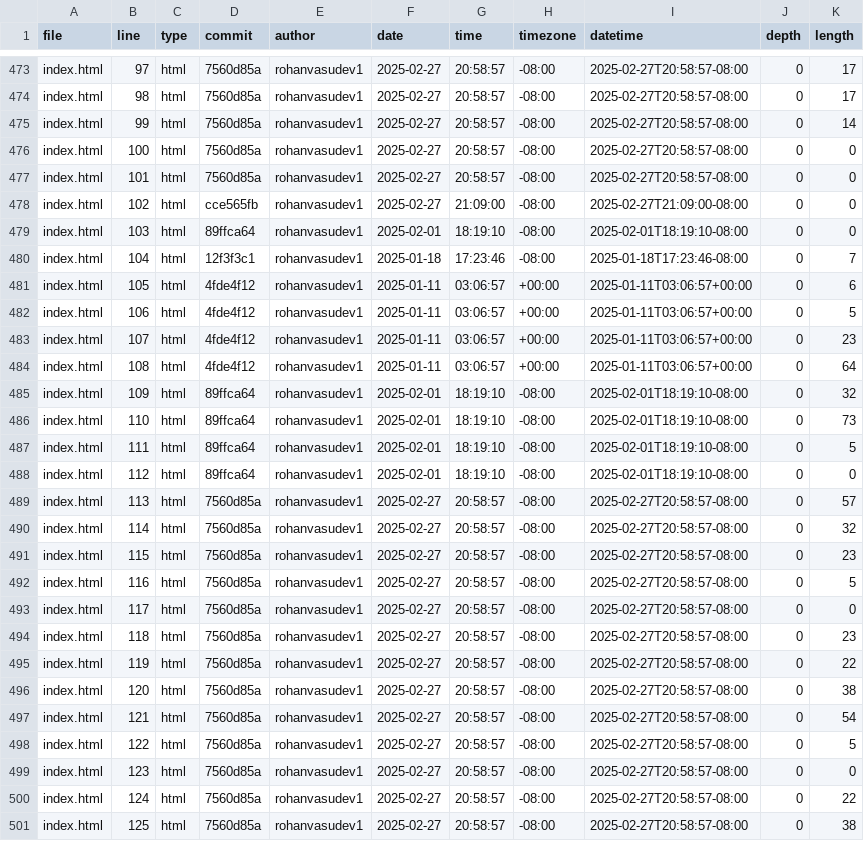
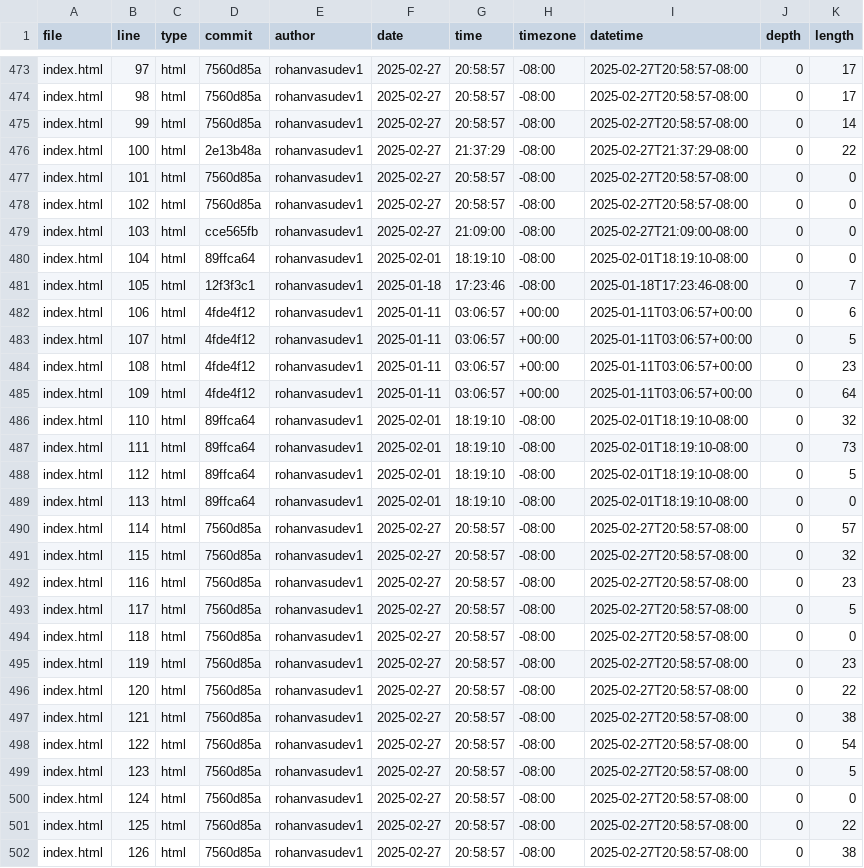
Before and after one commit to Rohanvasudev1/portfolio, a CSV file: meta/loc.csv, drawn as a sheet; only a part is shown, gaps mark what is left out; the diff covers the shown part only.

```diff
--- a/meta/loc.csv
+++ b/meta/loc.csv
@@ -475,27 +475,28 @@ index.html,98,html,7560d85a,rohanvasudev1,2025-02-27,20:58:57,-08:00,2025-02-27T
 index.html,99,html,7560d85a,rohanvasudev1,2025-02-27,20:58:57,-08:00,2025-02-27T20:58:57-08:00,0,14
-index.html,100,html,7560d85a,rohanvasudev1,2025-02-27,20:58:57,-08:00,2025-02-27T20:58:57-08:00,0,0
+index.html,100,html,2e13b48a,rohanvasudev1,2025-02-27,21:37:29,-08:00,2025-02-27T21:37:29-08:00,0,22
 index.html,101,html,7560d85a,rohanvasudev1,2025-02-27,20:58:57,-08:00,2025-02-27T20:58:57-08:00,0,0
-index.html,102,html,cce565fb,rohanvasudev1,2025-02-27,21:09:00,-08:00,2025-02-27T21:09:00-08:00,0,0
-index.html,103,html,89ffca64,rohanvasudev1,2025-02-01,18:19:10,-08:00,2025-02-01T18:19:10-08:00,0,0
-index.html,104,html,12f3f3c1,rohanvasudev1,2025-01-18,17:23:46,-08:00,2025-01-18T17:23:46-08:00,0,7
-index.html,105,html,4fde4f12,rohanvasudev1,2025-01-11,03:06:57,+00:00,2025-01-11T03:06:57+00:00,0,6
-index.html,106,html,4fde4f12,rohanvasudev1,2025-01-11,03:06:57,+00:00,2025-01-11T03:06:57+00:00,0,5
-index.html,107,html,4fde4f12,rohanvasudev1,2025-01-11,03:06:57,+00:00,2025-01-11T03:06:57+00:00,0,23
-index.html,108,html,4fde4f12,rohanvasudev1,2025-01-11,03:06:57,+00:00,2025-01-11T03:06:57+00:00,0,64
-index.html,109,html,89ffca64,rohanvasudev1,2025-02-01,18:19:10,-08:00,2025-02-01T18:19:10-08:00,0,32
-index.html,110,html,89ffca64,rohanvasudev1,2025-02-01,18:19:10,-08:00,2025-02-01T18:19:10-08:00,0,73
-index.html,111,html,89ffca64,rohanvasudev1,2025-02-01,18:19:10,-08:00,2025-02-01T18:19:10-08:00,0,5
-index.html,112,html,89ffca64,rohanvasudev1,2025-02-01,18:19:10,-08:00,2025-02-01T18:19:10-08:00,0,0
-index.html,113,html,7560d85a,rohanvasudev1,2025-02-27,20:58:57,-08:00,2025-02-27T20:58:57-08:00,0,57
-index.html,114,html,7560d85a,rohanvasudev1,2025-02-27,20:58:57,-08:00,2025-02-27T20:58:57-08:00,0,32
-index.html,115,html,7560d85a,rohanvasudev1,2025-02-27,20:58:57,-08:00,2025-02-27T20:58:57-08:00,0,23
-index.html,116,html,7560d85a,rohanvasudev1,2025-02-27,20:58:57,-08:00,2025-02-27T20:58:57-08:00,0,5
-index.html,117,html,7560d85a,rohanvasudev1,2025-02-27,20:58:57,-08:00,2025-02-27T20:58:57-08:00,0,0
-index.html,118,html,7560d85a,rohanvasudev1,2025-02-27,20:58:57,-08:00,2025-02-27T20:58:57-08:00,0,23
-index.html,119,html,7560d85a,rohanvasudev1,2025-02-27,20:58:57,-08:00,2025-02-27T20:58:57-08:00,0,22
-index.html,120,html,7560d85a,rohanvasudev1,2025-02-27,20:58:57,-08:00,2025-02-27T20:58:57-08:00,0,38
-index.html,121,html,7560d85a,rohanvasudev1,2025-02-27,20:58:57,-08:00,2025-02-27T20:58:57-08:00,0,54
-index.html,122,html,7560d85a,rohanvasudev1,2025-02-27,20:58:57,-08:00,2025-02-27T20:58:57-08:00,0,5
-index.html,123,html,7560d85a,rohanvasudev1,2025-02-27,20:58:57,-08:00,2025-02-27T20:58:57-08:00,0,0
-index.html,124,html,7560d85a,rohanvasudev1,2025-02-27,20:58:57,-08:00,2025-02-27T20:58:57-08:00,0,22
-index.html,125,html,7560d85a,rohanvasudev1,2025-02-27,20:58:57,-08:00,2025-02-27T20:58:57-08:00,0,38
+index.html,102,html,7560d85a,rohanvasudev1,2025-02-27,20:58:57,-08:00,2025-02-27T20:58:57-08:00,0,0
+index.html,103,html,cce565fb,rohanvasudev1,2025-02-27,21:09:00,-08:00,2025-02-27T21:09:00-08:00,0,0
+index.html,104,html,89ffca64,rohanvasudev1,2025-02-01,18:19:10,-08:00,2025-02-01T18:19:10-08:00,0,0
+index.html,105,html,12f3f3c1,rohanvasudev1,2025-01-18,17:23:46,-08:00,2025-01-18T17:23:46-08:00,0,7
+index.html,106,html,4fde4f12,rohanvasudev1,2025-01-11,03:06:57,+00:00,2025-01-11T03:06:57+00:00,0,6
+index.html,107,html,4fde4f12,rohanvasudev1,2025-01-11,03:06:57,+00:00,2025-01-11T03:06:57+00:00,0,5
+index.html,108,html,4fde4f12,rohanvasudev1,2025-01-11,03:06:57,+00:00,2025-01-11T03:06:57+00:00,0,23
+index.html,109,html,4fde4f12,rohanvasudev1,2025-01-11,03:06:57,+00:00,2025-01-11T03:06:57+00:00,0,64
+index.html,110,html,89ffca64,rohanvasudev1,2025-02-01,18:19:10,-08:00,2025-02-01T18:19:10-08:00,0,32
+index.html,111,html,89ffca64,rohanvasudev1,2025-02-01,18:19:10,-08:00,2025-02-01T18:19:10-08:00,0,73
+index.html,112,html,89ffca64,rohanvasudev1,2025-02-01,18:19:10,-08:00,2025-02-01T18:19:10-08:00,0,5
+index.html,113,html,89ffca64,rohanvasudev1,2025-02-01,18:19:10,-08:00,2025-02-01T18:19:10-08:00,0,0
+index.html,114,html,7560d85a,rohanvasudev1,2025-02-27,20:58:57,-08:00,2025-02-27T20:58:57-08:00,0,57
+index.html,115,html,7560d85a,rohanvasudev1,2025-02-27,20:58:57,-08:00,2025-02-27T20:58:57-08:00,0,32
+index.html,116,html,7560d85a,rohanvasudev1,2025-02-27,20:58:57,-08:00,2025-02-27T20:58:57-08:00,0,23
+index.html,117,html,7560d85a,rohanvasudev1,2025-02-27,20:58:57,-08:00,2025-02-27T20:58:57-08:00,0,5
+index.html,118,html,7560d85a,rohanvasudev1,2025-02-27,20:58:57,-08:00,2025-02-27T20:58:57-08:00,0,0
+index.html,119,html,7560d85a,rohanvasudev1,2025-02-27,20:58:57,-08:00,2025-02-27T20:58:57-08:00,0,23
+index.html,120,html,7560d85a,rohanvasudev1,2025-02-27,20:58:57,-08:00,2025-02-27T20:58:57-08:00,0,22
+index.html,121,html,7560d85a,rohanvasudev1,2025-02-27,20:58:57,-08:00,2025-02-27T20:58:57-08:00,0,38
+index.html,122,html,7560d85a,rohanvasudev1,2025-02-27,20:58:57,-08:00,2025-02-27T20:58:57-08:00,0,54
+index.html,123,html,7560d85a,rohanvasudev1,2025-02-27,20:58:57,-08:00,2025-02-27T20:58:57-08:00,0,5
+index.html,124,html,7560d85a,rohanvasudev1,2025-02-27,20:58:57,-08:00,2025-02-27T20:58:57-08:00,0,0
+index.html,125,html,7560d85a,rohanvasudev1,2025-02-27,20:58:57,-08:00,2025-02-27T20:58:57-08:00,0,22
+index.html,126,html,7560d85a,rohanvasudev1,2025-02-27,20:58:57,-08:00,2025-02-27T20:58:57-08:00,0,38
```
Also changed, not shown: 18 edited cells elsewhere in this file.
